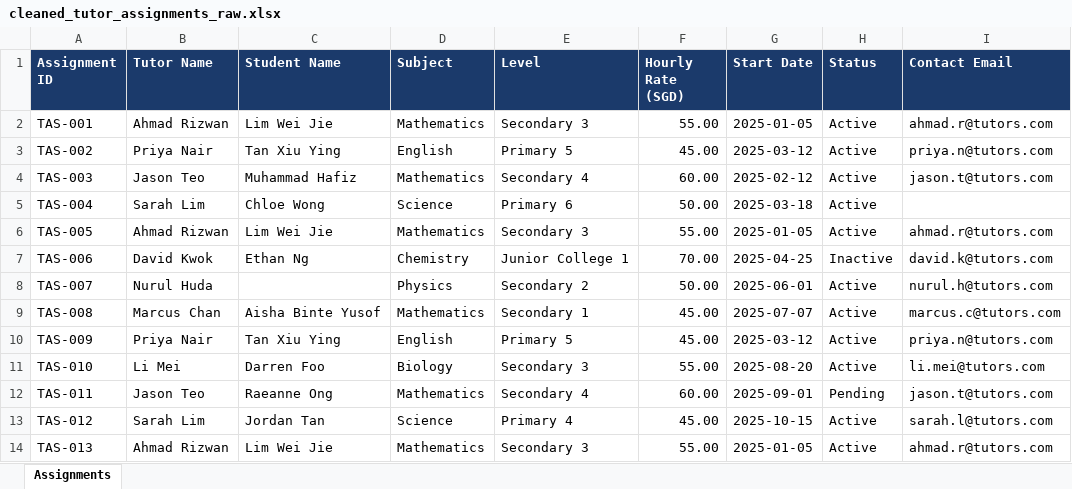
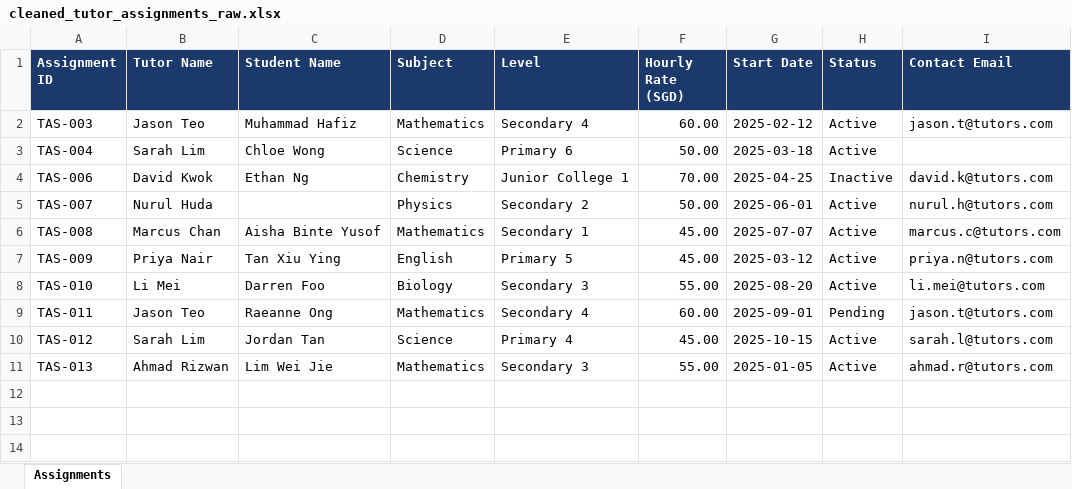
Before and after one commit to tanghuien/opus-tuition, an Excel workbook: src/data_cleaning/data/cleaned/cleaned_tutor_assignments_raw.xlsx, sheet Assignments, drawn as a sheet; values as stored, in another font and other column widths than the file's, no borders; the diff names each change by its address in the sheet, - before the commit and + after, or states it on an @@ line.

Commit message:
refractor: update data cleaning Jupyter Notebook and data output

```diff
--- a/src/data_cleaning/data/cleaned/cleaned_tutor_assignments_raw.xlsx (sheet Assignments)
+++ b/src/data_cleaning/data/cleaned/cleaned_tutor_assignments_raw.xlsx (sheet Assignments)
-row 2: TAS-001 | Ahmad Rizwan | Lim Wei Jie | Mathematics | Secondary 3 | 55.00 | 2025-01-05 | Active | ahmad.r@tutors.com
-row 3: TAS-002 | Priya Nair | Tan Xiu Ying | English | Primary 5 | 45.00 | 2025-03-12 | Active | priya.n@tutors.com
-row 6: TAS-005 | Ahmad Rizwan | Lim Wei Jie | Mathematics | Secondary 3 | 55.00 | 2025-01-05 | Active | ahmad.r@tutors.com
```
Also changed, not shown: src/data_cleaning/data/cleaned/cleaned_no_header_assignments.xlsx, src/data_cleaning/data/cleaned/cleaned_no_header_invoice.xlsx, 1 other file.
